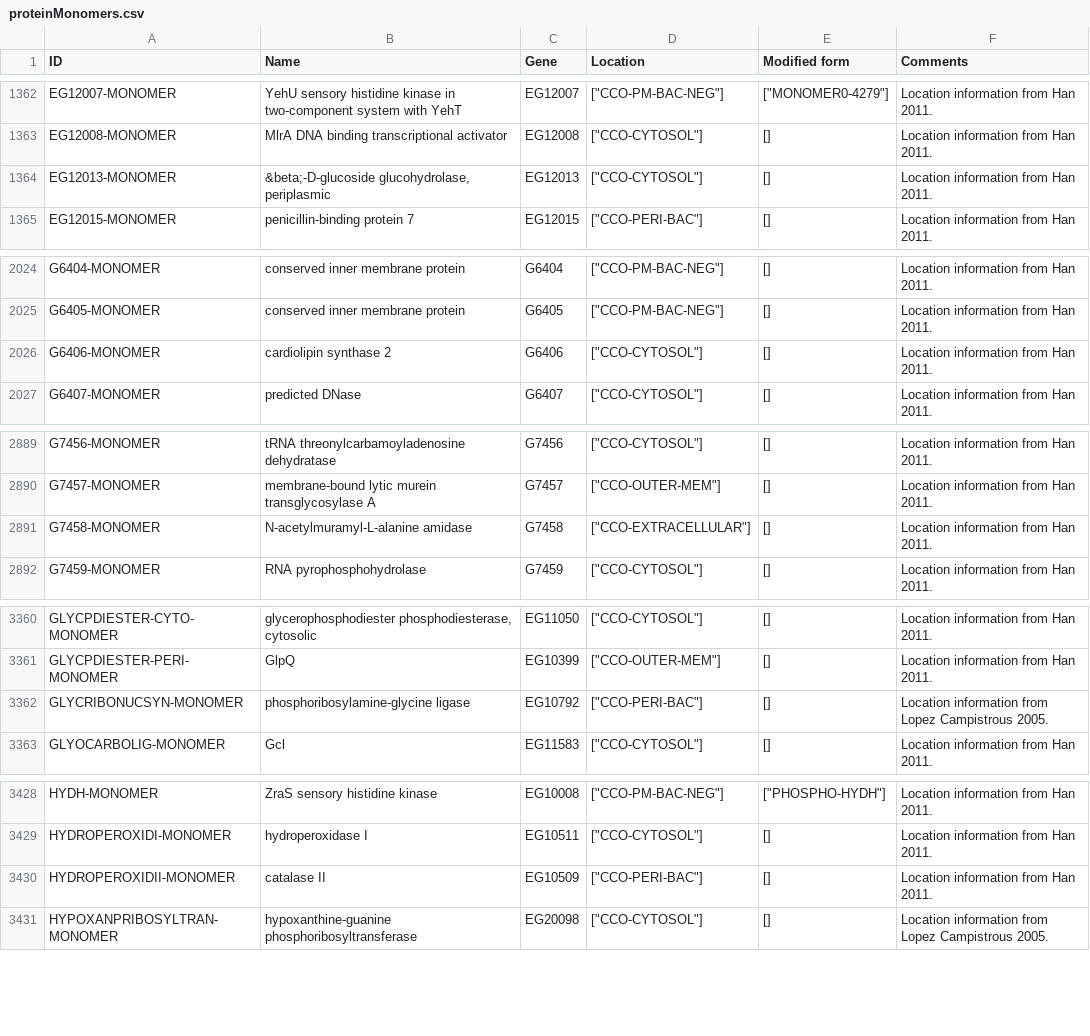
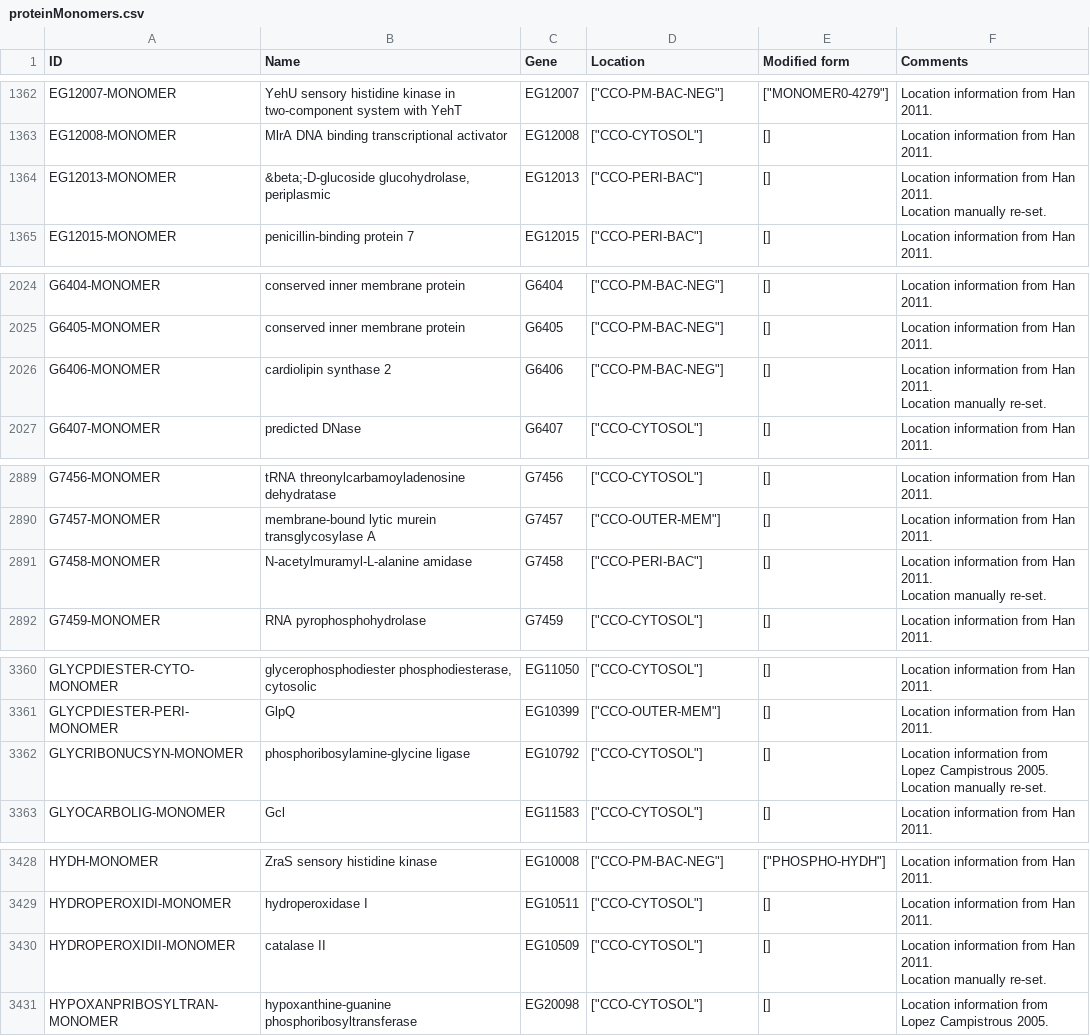
Before and after one commit to CovertLab/WholeCellEcoliRelease, a CSV file: data/parsed/proteinMonomers.csv, drawn as a sheet; only a part is shown, gaps mark what is left out; the diff covers the shown part only.

Commit message:
Manually set some protein monomer locations

```diff
--- a/data/parsed/proteinMonomers.csv
+++ b/data/parsed/proteinMonomers.csv
@@ -2725,4 +2729,5 @@ EG12008-MONOMER	MlrA DNA binding transcriptional activator	EG12008	"[""CCO-CYTOS
 "
-EG12013-MONOMER	&beta;-D-glucoside glucohydrolase, periplasmic	EG12013	"[""CCO-CYTOSOL""]"	[]	"Location information from Han 2011.
-"
+EG12013-MONOMER	&beta;-D-glucoside glucohydrolase, periplasmic	EG12013	"[""CCO-PERI-BAC""]"	[]	"Location information from Han 2011.
+Location manually re-set.
+"
 EG12015-MONOMER	penicillin-binding protein 7	EG12015	"[""CCO-PERI-BAC""]"	[]	"Location information from Han 2011.
@@ -4049,4 +4054,5 @@ G6405-MONOMER	conserved inner membrane protein	G6405	"[""CCO-PM-BAC-NEG""]"	[]	"
 "
-G6406-MONOMER	cardiolipin synthase 2	G6406	"[""CCO-CYTOSOL""]"	[]	"Location information from Han 2011.
-"
+G6406-MONOMER	cardiolipin synthase 2	G6406	"[""CCO-PM-BAC-NEG""]"	[]	"Location information from Han 2011.
+Location manually re-set.
+"
 G6407-MONOMER	predicted DNase	G6407	"[""CCO-CYTOSOL""]"	[]	"Location information from Han 2011.
@@ -5779,4 +5785,5 @@ G7457-MONOMER	membrane-bound lytic murein transglycosylase A	G7457	"[""CCO-OUTER
 "
-G7458-MONOMER	N-acetylmuramyl-L-alanine amidase	G7458	"[""CCO-EXTRACELLULAR""]"	[]	"Location information from Han 2011.
-"
+G7458-MONOMER	N-acetylmuramyl-L-alanine amidase	G7458	"[""CCO-PERI-BAC""]"	[]	"Location information from Han 2011.
+Location manually re-set.
+"
 G7459-MONOMER	RNA pyrophosphohydrolase	G7459	"[""CCO-CYTOSOL""]"	[]	"Location information from Han 2011.
@@ -6721,4 +6728,5 @@ GLYCPDIESTER-PERI-MONOMER	GlpQ	EG10399	"[""CCO-OUTER-MEM""]"	[]	"Location inform
 "
-GLYCRIBONUCSYN-MONOMER	phosphoribosylamine-glycine ligase	EG10792	"[""CCO-PERI-BAC""]"	[]	"Location information from Lopez Campistrous 2005.
-"
+GLYCRIBONUCSYN-MONOMER	phosphoribosylamine-glycine ligase	EG10792	"[""CCO-CYTOSOL""]"	[]	"Location information from Lopez Campistrous 2005.
+Location manually re-set.
+"
 GLYOCARBOLIG-MONOMER	Gcl	EG11583	"[""CCO-CYTOSOL""]"	[]	"Location information from Han 2011.
@@ -6857,4 +6865,5 @@ HYDROPEROXIDI-MONOMER	hydroperoxidase I	EG10511	"[""CCO-CYTOSOL""]"	[]	"Location
 "
-HYDROPEROXIDII-MONOMER	catalase II	EG10509	"[""CCO-PERI-BAC""]"	[]	"Location information from Han 2011.
-"
+HYDROPEROXIDII-MONOMER	catalase II	EG10509	"[""CCO-CYTOSOL""]"	[]	"Location information from Han 2011.
+Location manually re-set.
+"
 HYPOXANPRIBOSYLTRAN-MONOMER	hypoxanthine-guanine phosphoribosyltransferase	EG20098	"[""CCO-CYTOSOL""]"	[]	"Location information from Lopez Campistrous 2005.
```
Also changed, not shown: 12 edited cells elsewhere in this file, data/parsed/proteinComplexes.csv, 1 other file.
